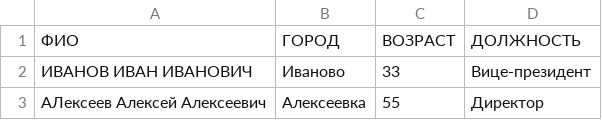
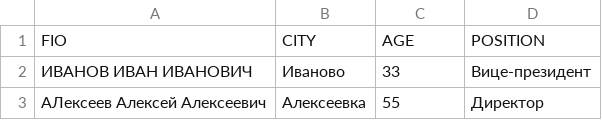
Before and after one commit to alexe1ka/tt_ss_csv_parse, a CSV file: data.csv, drawn as a sheet.

Commit message:
create table sql query

```diff
--- a/data.csv
+++ b/data.csv
@@ -1,2 +1,2 @@
-ФИО,ГОРОД,ВОЗРАСТ,ДОЛЖНОСТЬ
+FIO,CITY,AGE,POSITION
 ИВАНОВ ИВАН ИВАНОВИЧ,Иваново,33,Вице-президент
```
Also changed, not shown: 3 other files.
